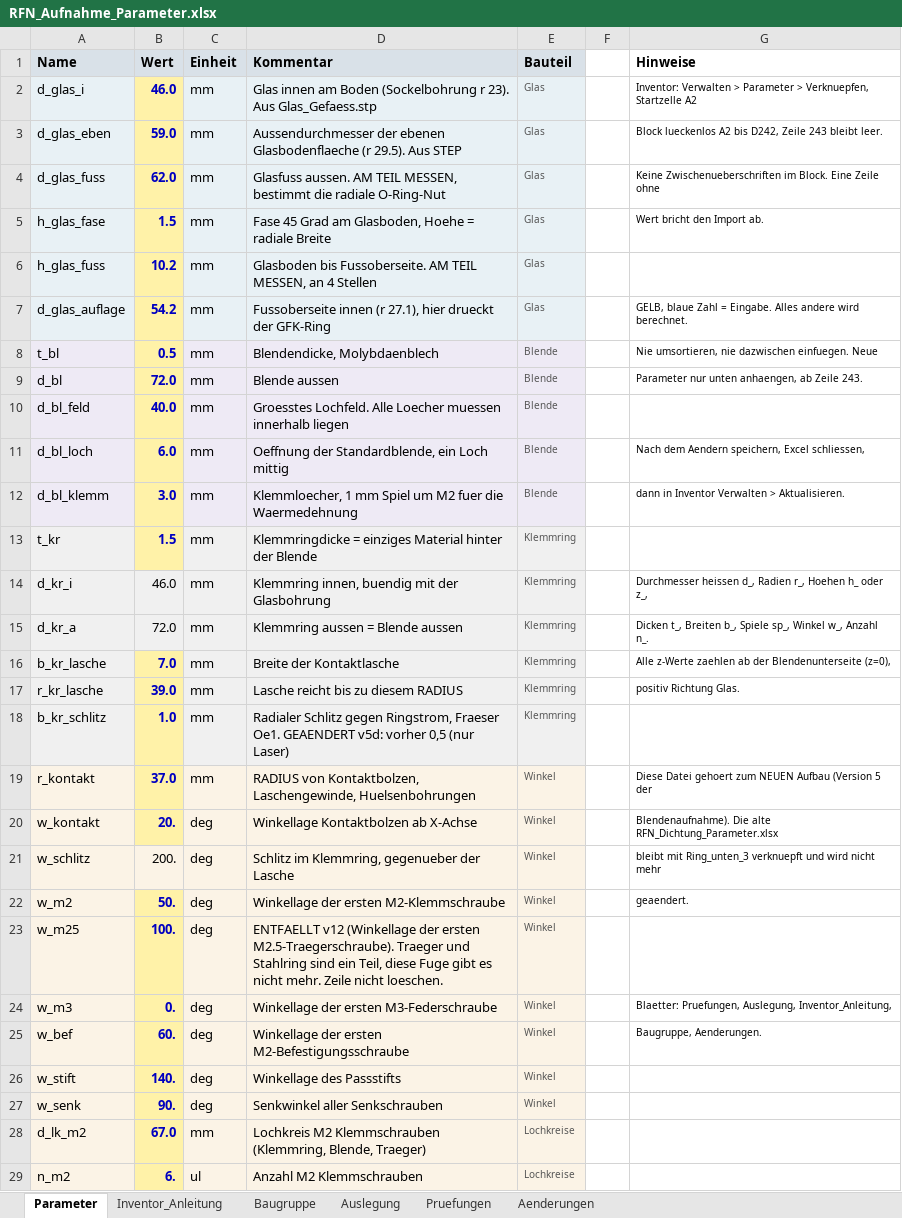
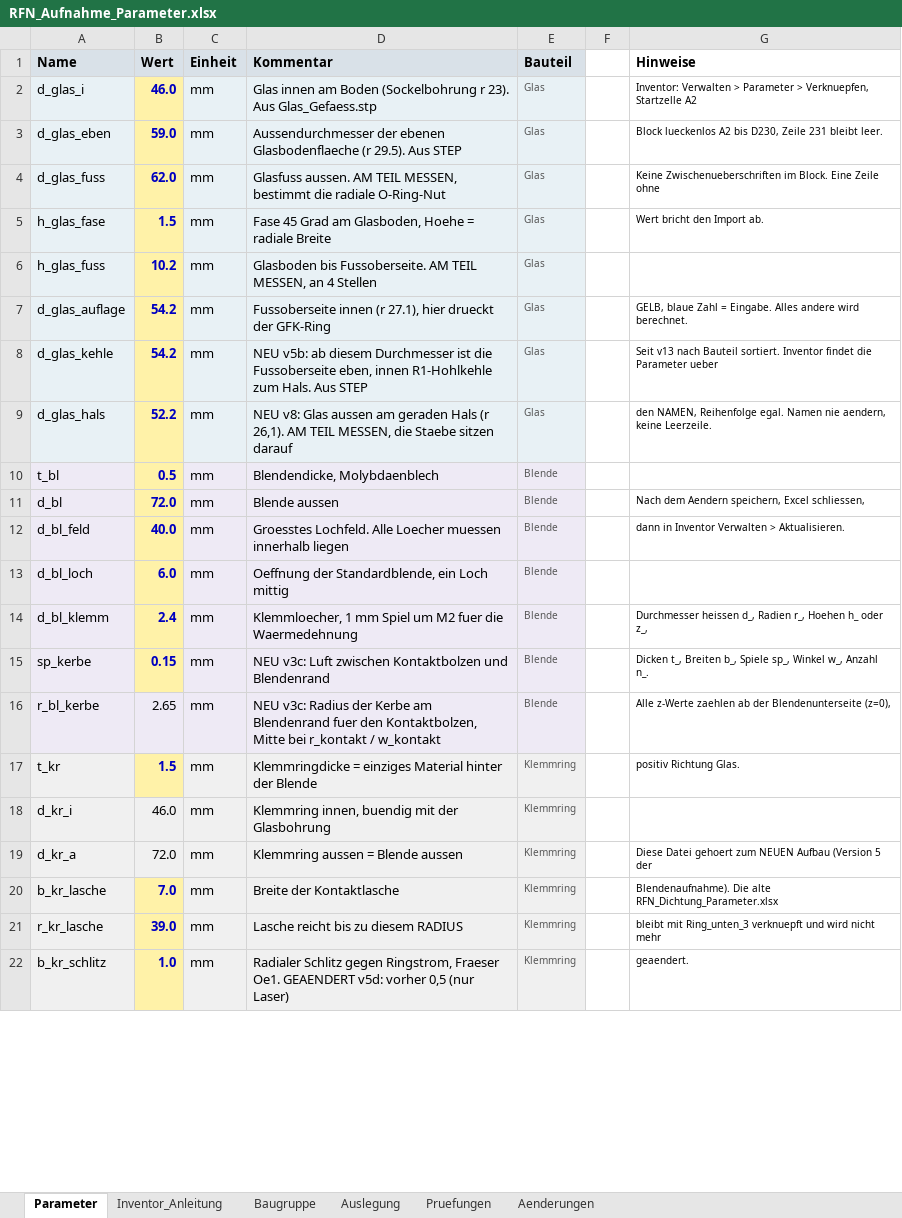
Before and after one commit to konradweh/ABEP_Koppeltest, an Excel workbook: CAD/RF-Neutralisator/RFN_Aufnahme_Parameter.xlsx, sheet Parameter, drawn as a sheet; only a part is shown; values as stored, in another font and other column widths than the file's, no borders; removed rows and columns are numbered as before the commit, all else as after; the diff covers the shown part only; the diff names each change by its address in the sheet, - before the commit and + after, or states it on an @@ line.

```diff
--- a/CAD/RF-Neutralisator/RFN_Aufnahme_Parameter.xlsx (sheet Parameter)
+++ b/CAD/RF-Neutralisator/RFN_Aufnahme_Parameter.xlsx (sheet Parameter)
-G3 (Hinweise): …A2 bis D242, Zeile 243 bleibt leer.
+G3 (Hinweise): …A2 bis D230, Zeile 231 bleibt leer.
+row 8: d_glas_kehle | 54.2 | mm | NEU v5b: ab diesem Durchmesser ist die Fussoberseite eben, innen R1-Hohlkehle zum Hals. Aus STEP | Glas |  | Seit v13 nach Bauteil sortiert. Inventor findet die Parameter ueber
+row 9: d_glas_hals | 52.2 | mm | NEU v8: Glas aussen am geraden Hals (r 26,1). AM TEIL MESSEN, die Staebe sitzen darauf | Glas |  | den NAMEN, Reihenfolge egal. Namen nie aendern, keine Leerzeile.
-G10 (Hinweise): Nie umsortieren, nie dazwischen einfuegen. Neue
+G10 (Hinweise): (empty)
-G11 (Hinweise): Parameter nur unten anhaengen, ab Zeile 243.
+G11 (Hinweise): Nach dem Aendern speichern, Excel schliessen,
-G12 (Hinweise): (empty)
+G12 (Hinweise): dann in Inventor Verwalten > Aktualisieren.
-G13 (Hinweise): Nach dem Aendern speichern, Excel schliessen,
+G13 (Hinweise): (empty)
-B14 (Wert): 3.0
+B14 (Wert): 2.4
-G14 (Hinweise): dann in Inventor Verwalten > Aktualisieren.
+G14 (Hinweise): Durchmesser heissen d_, Radien r_, Hoehen h_ oder z_,
+row 15: sp_kerbe | 0.15 | mm | NEU v3c: Luft zwischen Kontaktbolzen und Blendenrand | Blende |  | Dicken t_, Breiten b_, Spiele sp_, Winkel w_, Anzahl n_.
+row 16: r_bl_kerbe | 2.65 | mm | NEU v3c: Radius der Kerbe am Blendenrand fuer den Kontaktbolzen, Mitte bei r_kontakt / w_kontakt | Blende |  | Alle z-Werte zaehlen ab der Blendenunterseite (z=0),
-G17 (Hinweise): (empty)
+G17 (Hinweise): positiv Richtung Glas.
-G18 (Hinweise): Durchmesser heissen d_, Radien r_, Hoehen h_ oder z_,
+G18 (Hinweise): (empty)
-G19 (Hinweise): Dicken t_, Breiten b_, Spiele sp_, Winkel w_, Anzahl n_.
+G19 (Hinweise): Diese Datei gehoert zum NEUEN Aufbau (Version 5 der
-G20 (Hinweise): Alle z-Werte zaehlen ab der Blendenunterseite (z=0),
+G20 (Hinweise): Blendenaufnahme). Die alte RFN_Dichtung_Parameter.xlsx
-G21 (Hinweise): positiv Richtung Glas.
+G21 (Hinweise): bleibt mit Ring_unten_3 verknuepft und wird nicht mehr
-G22 (Hinweise): (empty)
+G22 (Hinweise): geaendert.
-row 19: r_kontakt | 37.0 | mm | RADIUS von Kontaktbolzen, Laschengewinde, Huelsenbohrungen | Winkel |  | Diese Datei gehoert zum NEUEN Aufbau (Version 5 der
-row 20: w_kontakt | 20. | deg | Winkellage Kontaktbolzen ab X-Achse | Winkel |  | Blendenaufnahme). Die alte RFN_Dichtung_Parameter.xlsx
-row 21: w_schlitz | 200. | deg | Schlitz im Klemmring, gegenueber der Lasche | Winkel |  | bleibt mit Ring_unten_3 verknuepft und wird nicht mehr
-row 22: w_m2 | 50. | deg | Winkellage der ersten M2-Klemmschraube | Winkel |  | geaendert.
-row 23: w_m25 | 100. | deg | ENTFAELLT v12 (Winkellage der ersten M2.5-Traegerschraube). Traeger und Stahlring sind ein Teil, diese Fuge gibt es nicht mehr. Zeile nicht loeschen. | Winkel
-row 24: w_m3 | 0. | deg | Winkellage der ersten M3-Federschraube | Winkel |  | Blaetter: Pruefungen, Auslegung, Inventor_Anleitung,
-row 25: w_bef | 60. | deg | Winkellage der ersten M2-Befestigungsschraube | Winkel |  | Baugruppe, Aenderungen.
@@ row 26 moved to row 184: w_stift @@
@@ row 27 moved to row 185: w_senk @@
@@ row 28 moved to row 172: d_lk_m2 @@
@@ row 29 moved to row 173: n_m2 @@
```
Also changed, not shown: 39 added rows, 61 removed rows, 86 moved rows and 32 edited cells elsewhere in this sheet, sheet Pruefungen, sheet Aenderungen, sheet Baugruppe, sheet Auslegung, sheet Inventor_Anleitung, formulas that keep their value, 1 other file.
